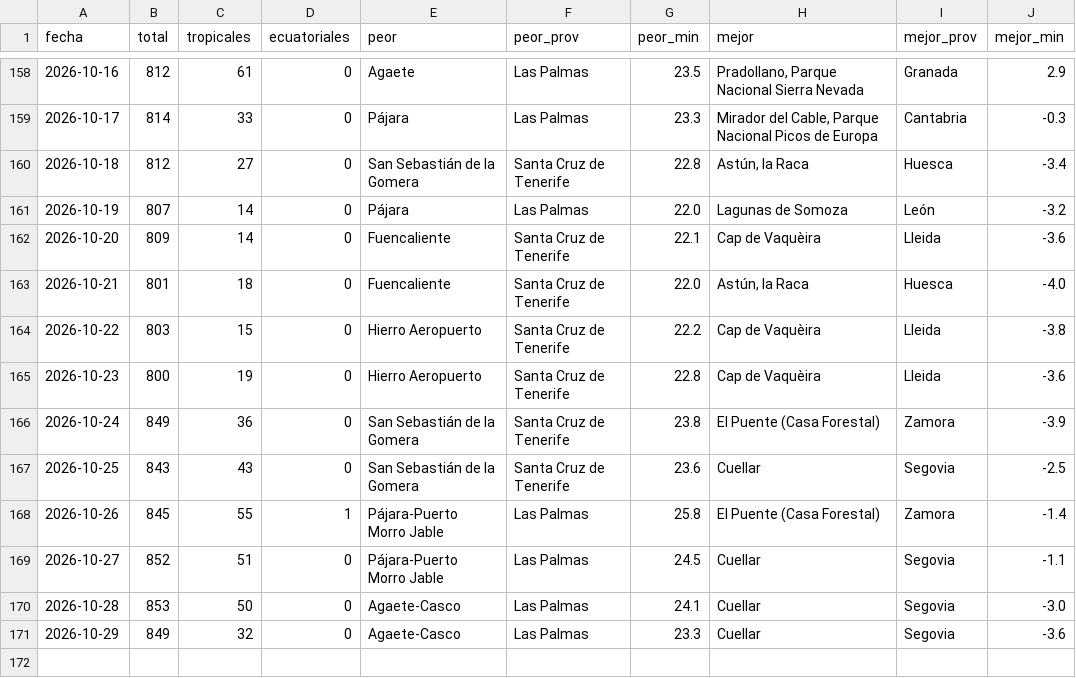
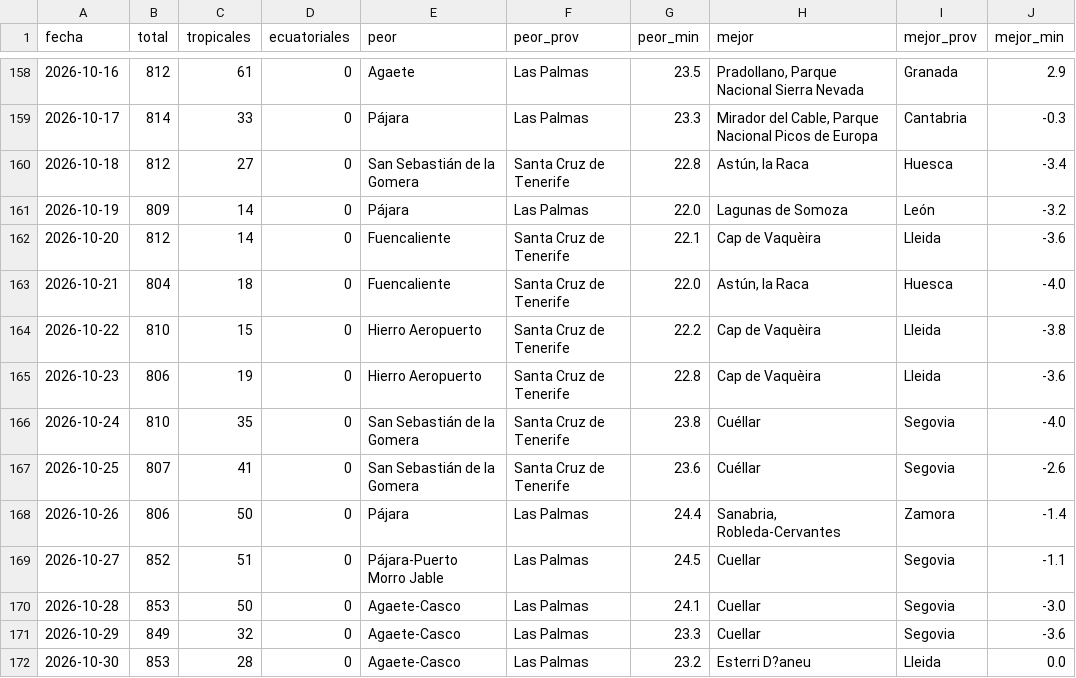
Before and after one commit to prestigyo/refugio-climatico, a CSV file: docs/parte/historial.csv, drawn as a sheet; only a part is shown, gaps mark what is left out.

```diff
--- a/docs/parte/historial.csv
+++ b/docs/parte/historial.csv
@@ -160,10 +160,10 @@ fecha,total,tropicales,ecuatoriales,peor,peor_prov,peor_min,mejor,mejor_prov,mej
 2026-10-18,812,27,0,San Sebastián de la Gomera,Santa Cruz de Tenerife,22.8,"Astún, la Raca",Huesca,-3.4
-2026-10-19,807,14,0,Pájara,Las Palmas,22.0,Lagunas de Somoza,León,-3.2
-2026-10-20,809,14,0,Fuencaliente,Santa Cruz de Tenerife,22.1,Cap de Vaquèira,Lleida,-3.6
-2026-10-21,801,18,0,Fuencaliente,Santa Cruz de Tenerife,22.0,"Astún, la Raca",Huesca,-4.0
-2026-10-22,803,15,0,Hierro Aeropuerto,Santa Cruz de Tenerife,22.2,Cap de Vaquèira,Lleida,-3.8
-2026-10-23,800,19,0,Hierro Aeropuerto,Santa Cruz de Tenerife,22.8,Cap de Vaquèira,Lleida,-3.6
-2026-10-24,849,36,0,San Sebastián de la Gomera,Santa Cruz de Tenerife,23.8,El Puente (Casa Forestal),Zamora,-3.9
-2026-10-25,843,43,0,San Sebastián de la Gomera,Santa Cruz de Tenerife,23.6,Cuellar,Segovia,-2.5
-2026-10-26,845,55,1,Pájara-Puerto Morro Jable,Las Palmas,25.8,El Puente (Casa Forestal),Zamora,-1.4
+2026-10-19,809,14,0,Pájara,Las Palmas,22.0,Lagunas de Somoza,León,-3.2
+2026-10-20,812,14,0,Fuencaliente,Santa Cruz de Tenerife,22.1,Cap de Vaquèira,Lleida,-3.6
+2026-10-21,804,18,0,Fuencaliente,Santa Cruz de Tenerife,22.0,"Astún, la Raca",Huesca,-4.0
+2026-10-22,810,15,0,Hierro Aeropuerto,Santa Cruz de Tenerife,22.2,Cap de Vaquèira,Lleida,-3.8
+2026-10-23,806,19,0,Hierro Aeropuerto,Santa Cruz de Tenerife,22.8,Cap de Vaquèira,Lleida,-3.6
+2026-10-24,810,35,0,San Sebastián de la Gomera,Santa Cruz de Tenerife,23.8,Cuéllar,Segovia,-4.0
+2026-10-25,807,41,0,San Sebastián de la Gomera,Santa Cruz de Tenerife,23.6,Cuéllar,Segovia,-2.6
+2026-10-26,806,50,0,Pájara,Las Palmas,24.4,"Sanabria, Robleda-Cervantes",Zamora,-1.4
 2026-10-27,852,51,0,Pájara-Puerto Morro Jable,Las Palmas,24.5,Cuellar,Segovia,-1.1
@@ -171 +171,2 @@ fecha,total,tropicales,ecuatoriales,peor,peor_prov,peor_min,mejor,mejor_prov,mej
 2026-10-29,849,32,0,Agaete-Casco,Las Palmas,23.3,Cuellar,Segovia,-3.6
+2026-10-30,853,28,0,Agaete-Casco,Las Palmas,23.2,Esterri D?aneu,Lleida,0.0
```
Also changed, not shown: 6 other files.
